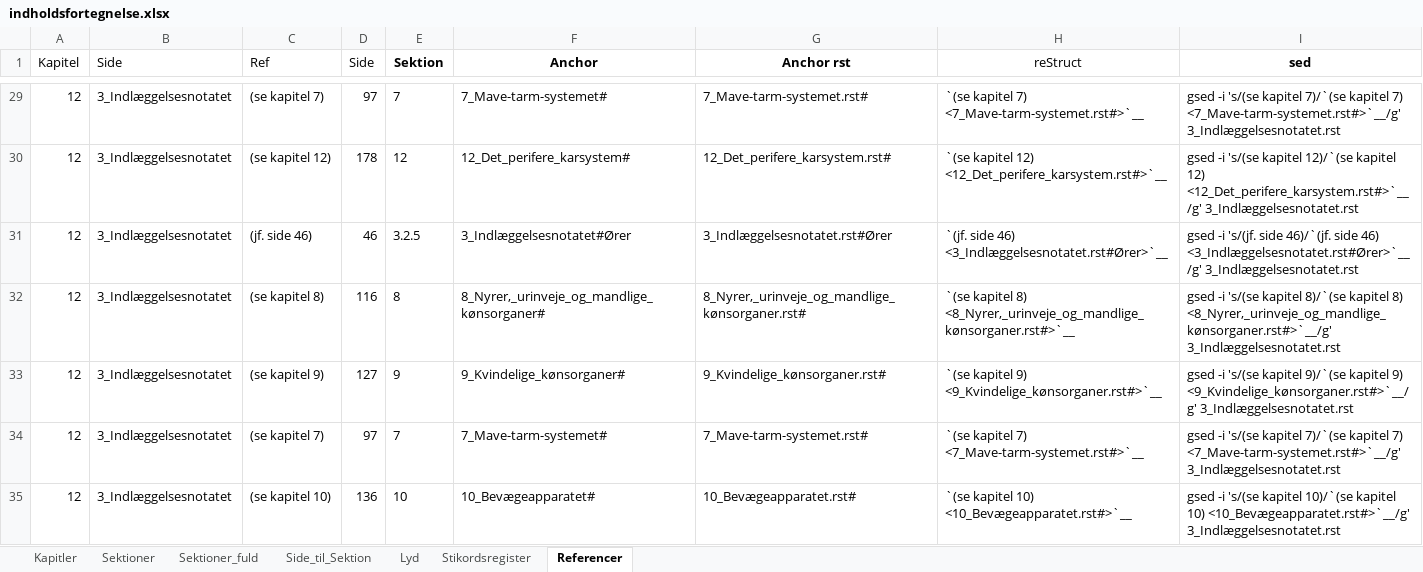
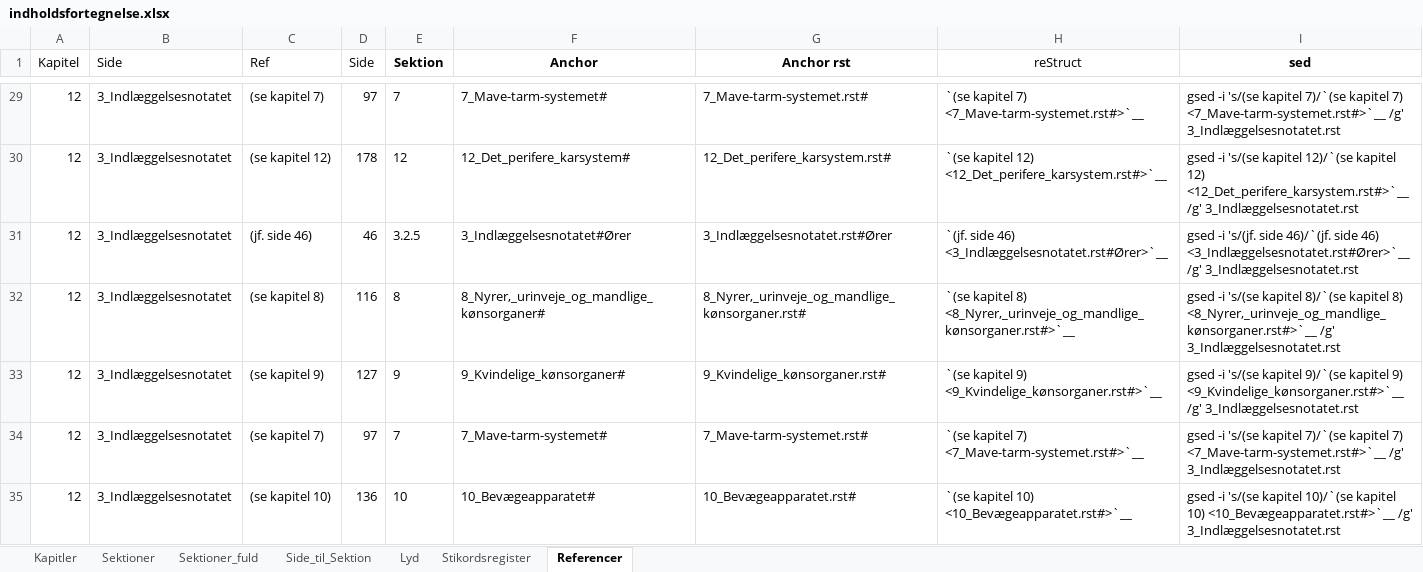
Before and after one commit to tlinnet/hoer-laegedansk, an Excel workbook: materialer/indholdsfortegnelse.xlsx, sheet Referencer, drawn as a sheet; only a part is shown, gaps mark what is left out; values as stored, in another font and other column widths than the file's, no borders; the diff covers the shown part only; the diff names each change by its address in the sheet, - before the commit and + after, or states it on an @@ line.

```diff
--- a/materialer/indholdsfortegnelse.xlsx (sheet Referencer)
+++ b/materialer/indholdsfortegnelse.xlsx (sheet Referencer)
-I29 (sed): …kapitel 7) <7_Mave-tarm-systemet.rst#>`__/g' 3_Indlæggelsesnotatet.rst
+I29 (sed): …kapitel 7) <7_Mave-tarm-systemet.rst#>`__ /g' 3_Indlæggelsesnotatet.rst
-I30 (sed): …kapitel 12) <12_Det_perifere_karsystem.rst#>`__/g' 3_Indlæggelsesnotatet.rst
+I30 (sed): …kapitel 12) <12_Det_perifere_karsystem.rst#>`__ /g' 3_Indlæggelsesnotatet.rst
-I31 (sed): …side 46) <3_Indlæggelsesnotatet.rst#Ører>`__/g' 3_Indlæggelsesnotatet.rst
+I31 (sed): …side 46) <3_Indlæggelsesnotatet.rst#Ører>`__ /g' 3_Indlæggelsesnotatet.rst
-I32 (sed): …kapitel 8) <8_Nyrer,_urinveje_og_mandlige_kønsorganer.rst#>`__/g' 3_Indlæggelsesnotatet.rst
+I32 (sed): …kapitel 8) <8_Nyrer,_urinveje_og_mandlige_kønsorganer.rst#>`__ /g' 3_Indlæggelsesnotatet.rst
-I33 (sed): …kapitel 9) <9_Kvindelige_kønsorganer.rst#>`__/g' 3_Indlæggelsesnotatet.rst
+I33 (sed): …kapitel 9) <9_Kvindelige_kønsorganer.rst#>`__ /g' 3_Indlæggelsesnotatet.rst
-I34 (sed): …kapitel 7) <7_Mave-tarm-systemet.rst#>`__/g' 3_Indlæggelsesnotatet.rst
+I34 (sed): …kapitel 7) <7_Mave-tarm-systemet.rst#>`__ /g' 3_Indlæggelsesnotatet.rst
-I35 (sed): …kapitel 10) <10_Bevægeapparatet.rst#>`__/g' 3_Indlæggelsesnotatet.rst
+I35 (sed): …kapitel 10) <10_Bevægeapparatet.rst#>`__ /g' 3_Indlæggelsesnotatet.rst
```
Also changed, not shown: 126 edited cells elsewhere in this sheet, formulas that keep their value, 5 other files.
